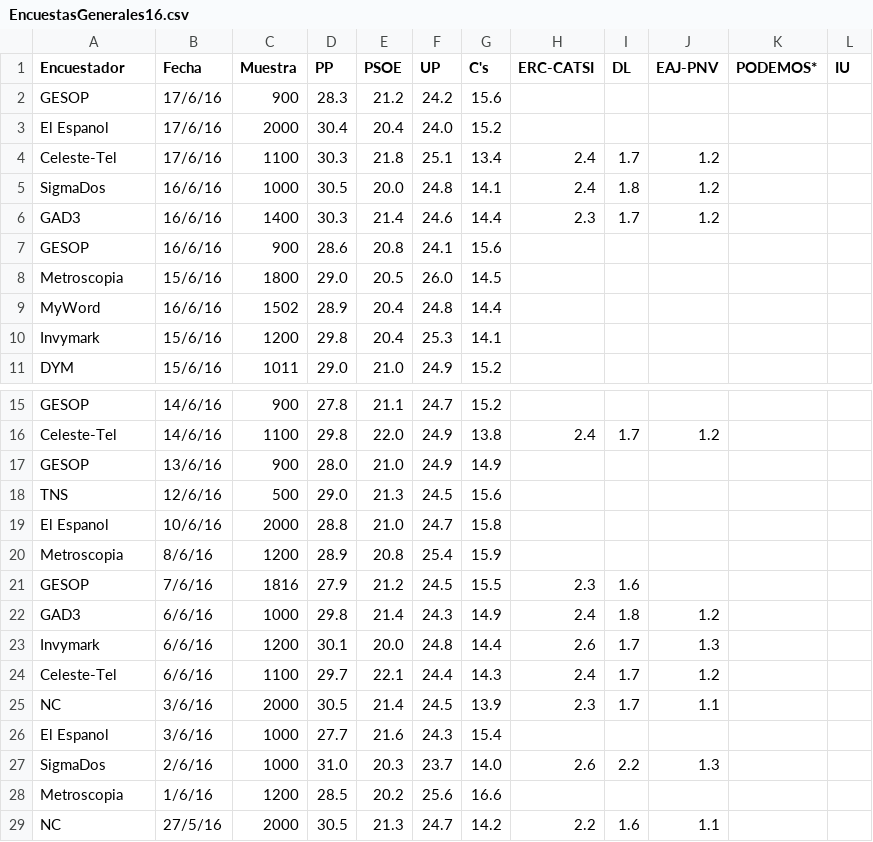
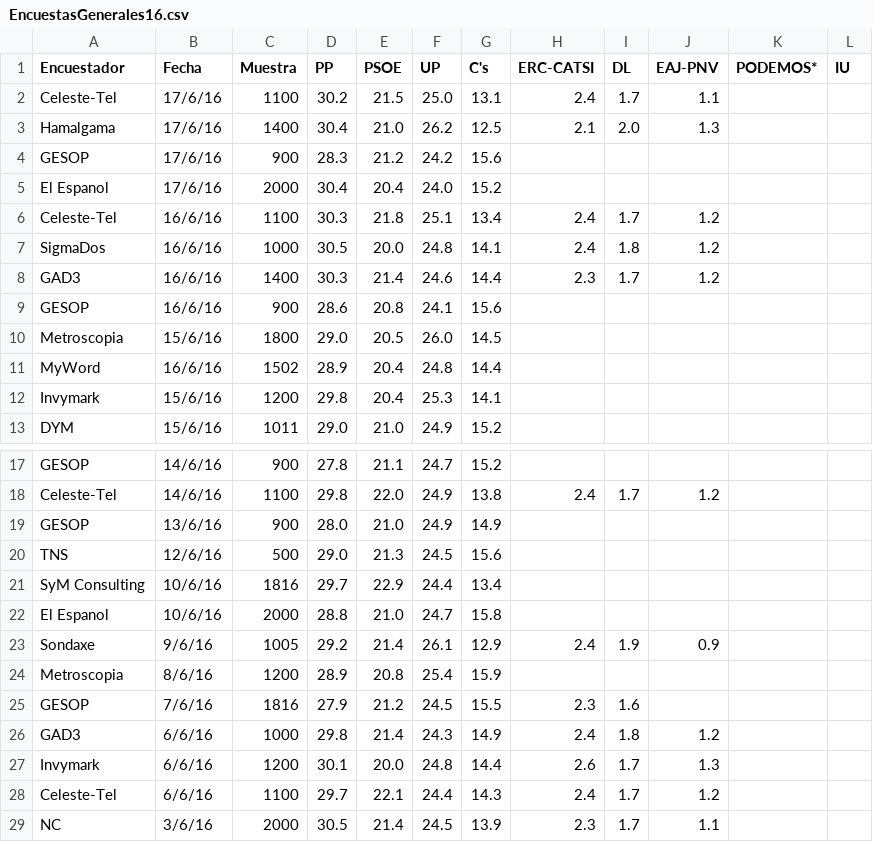
Before and after one commit to ChusCarro/EleccionesGenerales26J2016, a CSV file: EncuestasGenerales16.csv, drawn as a sheet; only a part is shown, gaps mark what is left out; the shorter side is filled out with more unchanged rows.

Commit message:
Actualizar encuestas

```diff
--- a/EncuestasGenerales16.csv
+++ b/EncuestasGenerales16.csv
@@ -1,5 +1,7 @@
 Encuestador;Fecha;Muestra;PP;PSOE;UP;C's;ERC-CATSI;DL;EAJ-PNV;PODEMOS*;IU
+Celeste-Tel;17/6/16;1100;30.2;21.5;25.0;13.1;2.4;1.7;1.1;;
+Hamalgama;17/6/16;1400;30.4;21.0;26.2;12.5;2.1;2.0;1.3;;
 GESOP;17/6/16;900;28.3;21.2;24.2;15.6;;;;;
 El Espanol;17/6/16;2000;30.4;20.4;24.0;15.2;;;;;
-Celeste-Tel;17/6/16;1100;30.3;21.8;25.1;13.4;2.4;1.7;1.2;;
+Celeste-Tel;16/6/16;1100;30.3;21.8;25.1;13.4;2.4;1.7;1.2;;
 SigmaDos;16/6/16;1000;30.5;20.0;24.8;14.1;2.4;1.8;1.2;;
@@ -18,3 +20,5 @@ GESOP;13/6/16;900;28.0;21.0;24.9;14.9;;;;;
 TNS;12/6/16;500;29.0;21.3;24.5;15.6;;;;;
+SyM Consulting;10/6/16;1816;29.7;22.9;24.4;13.4;;;;;
 El Espanol;10/6/16;2000;28.8;21.0;24.7;15.8;;;;;
+Sondaxe;9/6/16;1005;29.2;21.4;26.1;12.9;2.4;1.9;0.9;;
 Metroscopia;8/6/16;1200;28.9;20.8;25.4;15.9;;;;;
```
